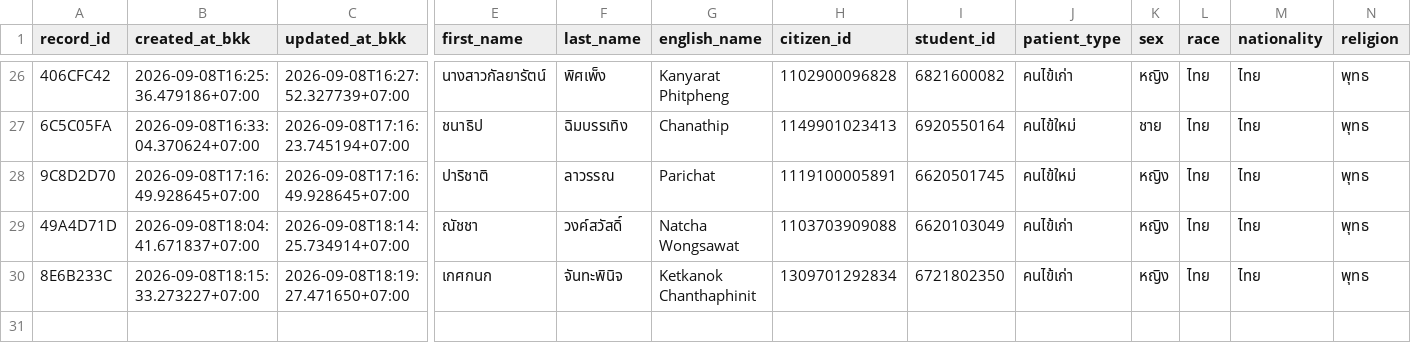
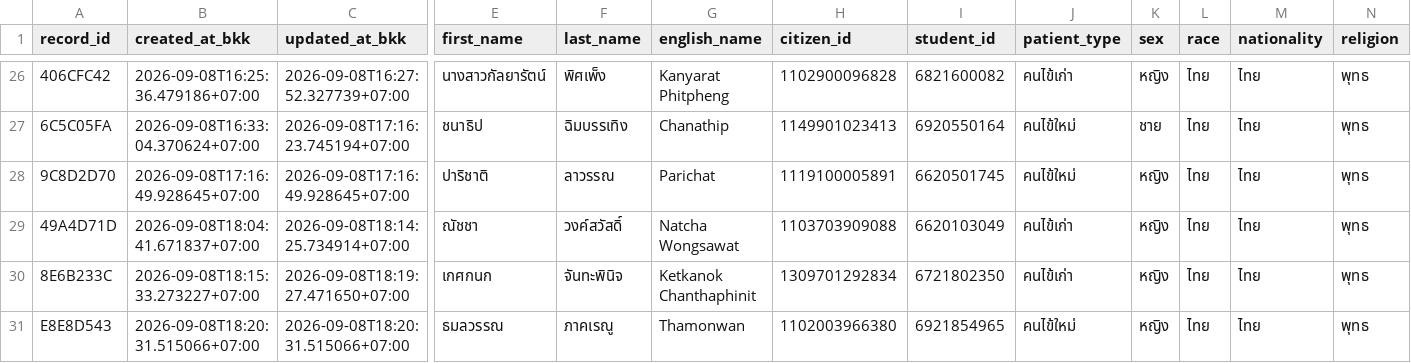
Before and after one commit to PythonianSt/OPD3, a CSV file: opd_records.csv, drawn as a sheet; only a part is shown, gaps mark what is left out; rows hold the shown columns only; the diff names each change by its address in the sheet, - before the commit and + after, or states it on an @@ line.

Commit message:
add OPD record E8E8D543 2026-09-08T18:20:31.515066+07:00

```diff
--- a/opd_records.csv
+++ b/opd_records.csv
+row 31: E8E8D543 | 2026-09-08T18:20:31.515066+07:00 | 2026-09-08T18:20:31.515066+07:00 | ธมลวรรณ | ภาคเรณู | Thamonwan | 1102003966380 | 6921854965 | คนไข้ใหม่ | หญิง | ไทย | ไทย | พุทธ
```
